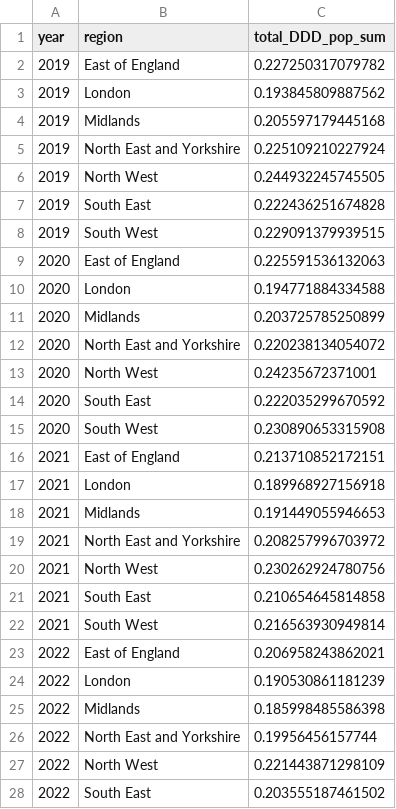
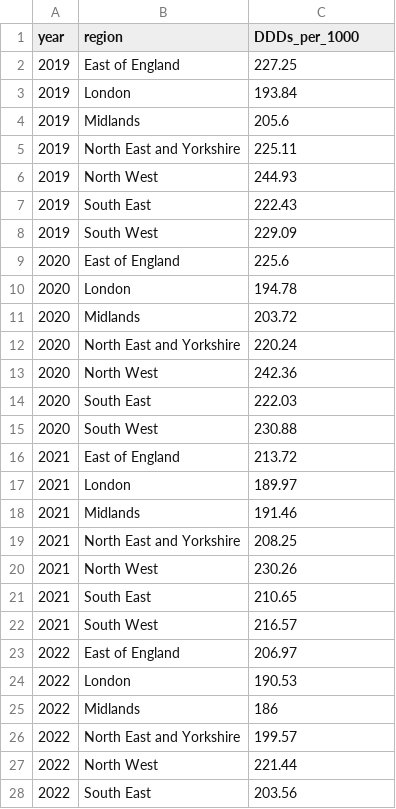
Before and after one commit to bennettoxford/lithium_project25, a CSV file: output/data/regional_DDD_trends.csv, drawn as a sheet; only a part is shown; the diff covers the shown part only.

```diff
--- a/output/data/regional_DDD_trends.csv
+++ b/output/data/regional_DDD_trends.csv
@@ -1,28 +1,28 @@
-"year","region","total_DDD_pop_sum"
-2019,"East of England",0.227250317079782
-2019,"London",0.193845809887562
-2019,"Midlands",0.205597179445168
-2019,"North East and Yorkshire",0.225109210227924
-2019,"North West",0.244932245745505
-2019,"South East",0.222436251674828
-2019,"South West",0.229091379939515
-2020,"East of England",0.225591536132063
-2020,"London",0.194771884334588
-2020,"Midlands",0.203725785250899
-2020,"North East and Yorkshire",0.220238134054072
-2020,"North West",0.24235672371001
-2020,"South East",0.222035299670592
-2020,"South West",0.230890653315908
-2021,"East of England",0.213710852172151
-2021,"London",0.189968927156918
-2021,"Midlands",0.191449055946653
-2021,"North East and Yorkshire",0.208257996703972
-2021,"North West",0.230262924780756
-2021,"South East",0.210654645814858
-2021,"South West",0.216563930949814
-2022,"East of England",0.206958243862021
-2022,"London",0.190530861181239
-2022,"Midlands",0.185998485586398
-2022,"North East and Yorkshire",0.19956456157744
-2022,"North West",0.221443871298109
-2022,"South East",0.203555187461502
+"year","region","DDDs_per_1000"
+2019,"East of England",227.25
+2019,"London",193.84
+2019,"Midlands",205.6
+2019,"North East and Yorkshire",225.11
+2019,"North West",244.93
+2019,"South East",222.43
+2019,"South West",229.09
+2020,"East of England",225.6
+2020,"London",194.78
+2020,"Midlands",203.72
+2020,"North East and Yorkshire",220.24
+2020,"North West",242.36
+2020,"South East",222.03
+2020,"South West",230.88
+2021,"East of England",213.72
+2021,"London",189.97
+2021,"Midlands",191.46
+2021,"North East and Yorkshire",208.25
+2021,"North West",230.26
+2021,"South East",210.65
+2021,"South West",216.57
+2022,"East of England",206.97
+2022,"London",190.53
+2022,"Midlands",186
+2022,"North East and Yorkshire",199.57
+2022,"North West",221.44
+2022,"South East",203.56
```
Also changed, not shown: 15 edited cells elsewhere in this file, output/data/combined_regional_by_care_2024.csv, output/data/hospital_fp10_DDD_by_region_2024.csv, 19 other files.
